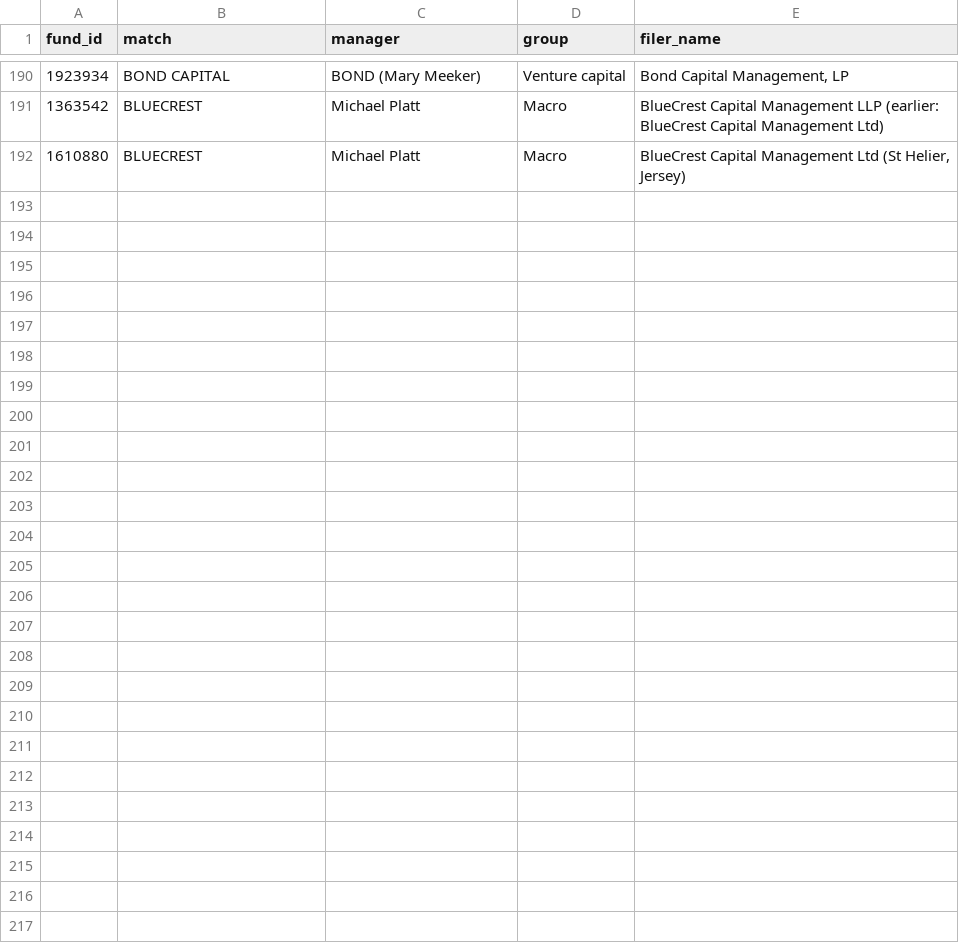
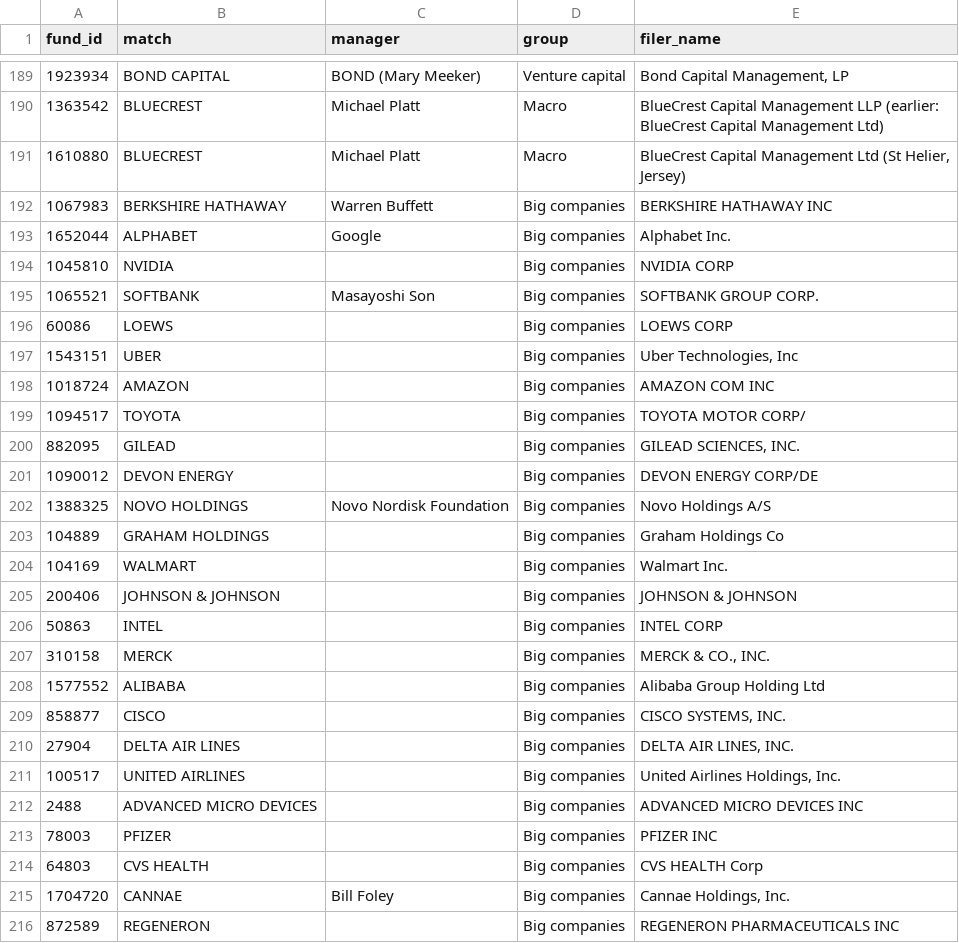
Before and after one commit to Cannibara/Orca, a CSV file: pipeline/orca/famous.csv, drawn as a sheet; only a part is shown, gaps mark what is left out; the diff covers the shown part only; the diff names each change by its address in the sheet, - before the commit and + after, or states it on an @@ line.

```diff
--- a/pipeline/orca/famous.csv
+++ b/pipeline/orca/famous.csv
+row 192: 1067983 | BERKSHIRE HATHAWAY | Warren Buffett | Big companies | BERKSHIRE HATHAWAY INC
+row 193: 1652044 | ALPHABET | Google | Big companies | Alphabet Inc.
+row 194: 1045810 | NVIDIA |  | Big companies | NVIDIA CORP
+row 195: 1065521 | SOFTBANK | Masayoshi Son | Big companies | SOFTBANK GROUP CORP.
+row 196: 60086 | LOEWS |  | Big companies | LOEWS CORP
+row 197: 1543151 | UBER |  | Big companies | Uber Technologies, Inc
+row 198: 1018724 | AMAZON |  | Big companies | AMAZON COM INC
+row 199: 1094517 | TOYOTA |  | Big companies | TOYOTA MOTOR CORP/
+row 200: 882095 | GILEAD |  | Big companies | GILEAD SCIENCES, INC.
+row 201: 1090012 | DEVON ENERGY |  | Big companies | DEVON ENERGY CORP/DE
+row 202: 1388325 | NOVO HOLDINGS | Novo Nordisk Foundation | Big companies | Novo Holdings A/S
+row 203: 104889 | GRAHAM HOLDINGS |  | Big companies | Graham Holdings Co
+row 204: 104169 | WALMART |  | Big companies | Walmart Inc.
+row 205: 200406 | JOHNSON & JOHNSON |  | Big companies | JOHNSON & JOHNSON
+row 206: 50863 | INTEL |  | Big companies | INTEL CORP
+row 207: 310158 | MERCK |  | Big companies | MERCK & CO., INC.
+row 208: 1577552 | ALIBABA |  | Big companies | Alibaba Group Holding Ltd
+row 209: 858877 | CISCO |  | Big companies | CISCO SYSTEMS, INC.
+row 210: 27904 | DELTA AIR LINES |  | Big companies | DELTA AIR LINES, INC.
+row 211: 100517 | UNITED AIRLINES |  | Big companies | United Airlines Holdings, Inc.
+row 212: 2488 | ADVANCED MICRO DEVICES |  | Big companies | ADVANCED MICRO DEVICES INC
+row 213: 78003 | PFIZER |  | Big companies | PFIZER INC
+row 214: 64803 | CVS HEALTH |  | Big companies | CVS HEALTH Corp
+row 215: 1704720 | CANNAE | Bill Foley | Big companies | Cannae Holdings, Inc.
+row 216: 872589 | REGENERON |  | Big companies | REGENERON PHARMACEUTICALS INC
```
Also changed, not shown: 1 removed row elsewhere in this file, 5 other files.
